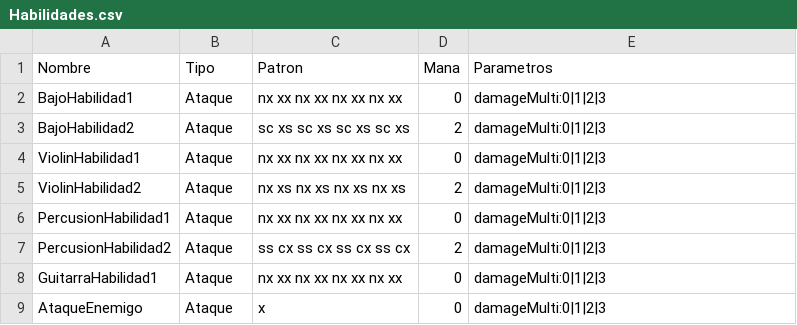
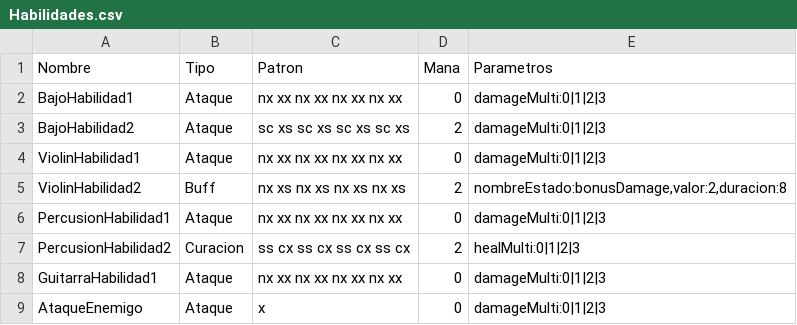
Before and after one commit to anaysc/Juego-INF334, a CSV file: Assets/Data/Habilidades/Habilidades.csv, drawn as a sheet.

Commit message:
subiendo cambios habilidades

```diff
--- a/Assets/Data/Habilidades/Habilidades.csv
+++ b/Assets/Data/Habilidades/Habilidades.csv
@@ -4,5 +4,5 @@ BajoHabilidad2;Ataque;sc xs sc xs sc xs sc xs;2;damageMulti:0|1|2|3;
 ViolinHabilidad1;Ataque;nx xx nx xx nx xx nx xx;0;damageMulti:0|1|2|3;
-ViolinHabilidad2;Ataque;nx xs nx xs nx xs nx xs;2;damageMulti:0|1|2|3;
+ViolinHabilidad2;Buff;nx xs nx xs nx xs nx xs;2;nombreEstado:bonusDamage,valor:2,duracion:8;
 PercusionHabilidad1;Ataque;nx xx nx xx nx xx nx xx;0;damageMulti:0|1|2|3;
-PercusionHabilidad2;Ataque;ss cx ss cx ss cx ss cx;2;damageMulti:0|1|2|3;
+PercusionHabilidad2;Curacion;ss cx ss cx ss cx ss cx;2;healMulti:0|1|2|3;
 GuitarraHabilidad1;Ataque;nx xx nx xx nx xx nx xx;0;damageMulti:0|1|2|3;
```
Also changed, not shown: 35 other files.
